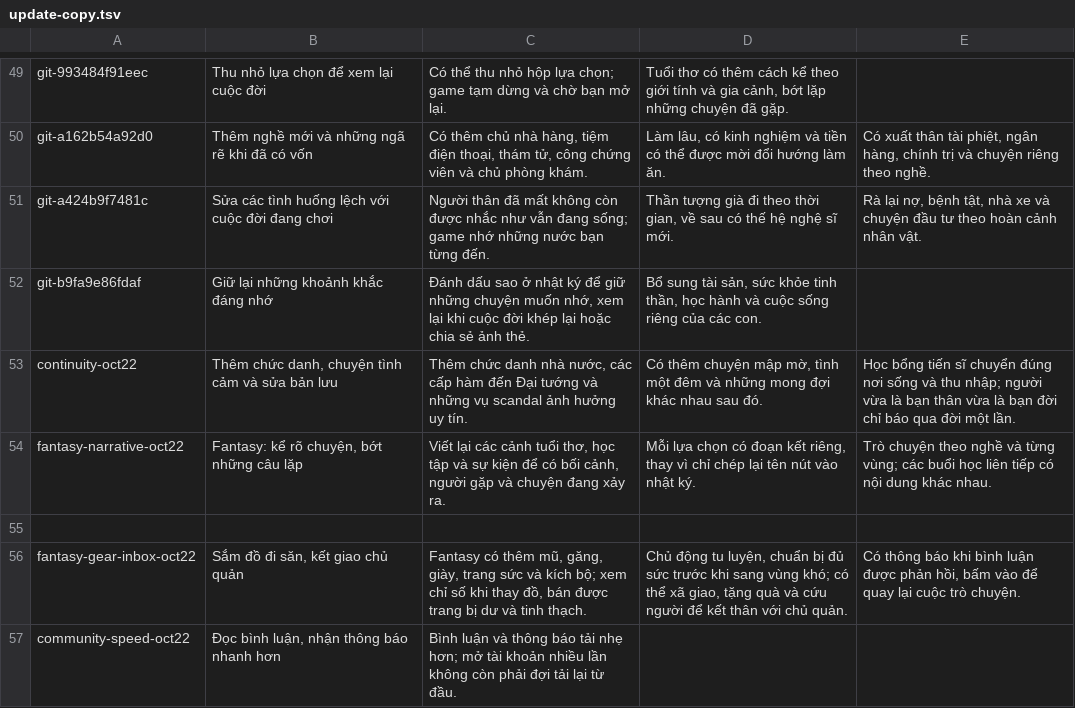
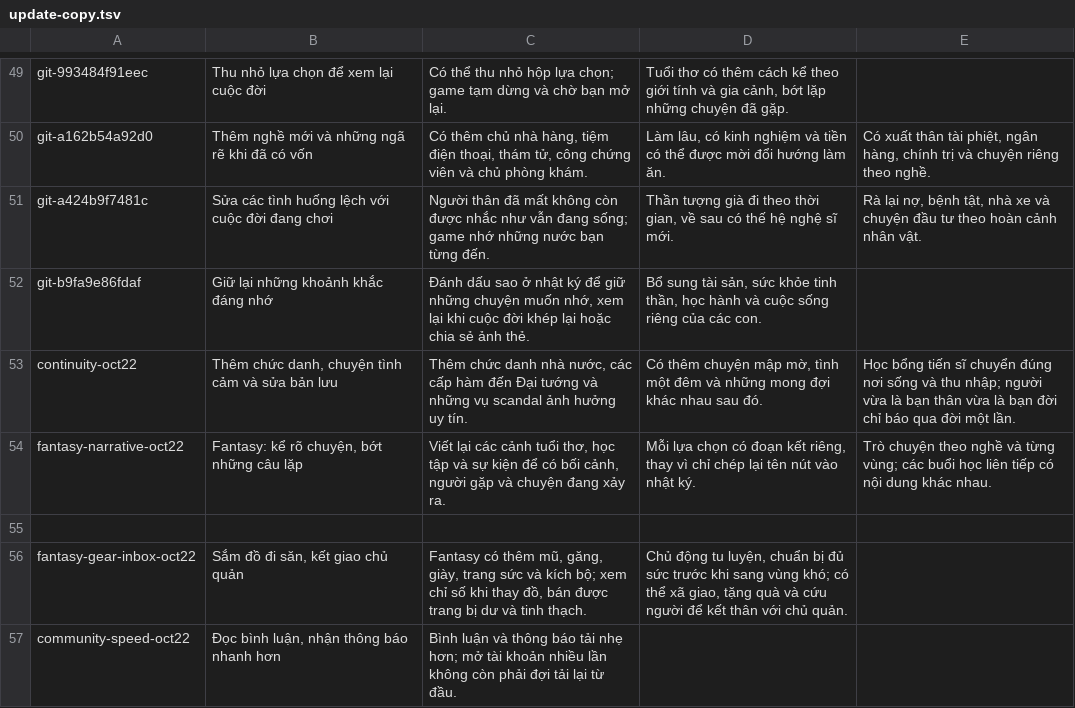
Before and after one commit to mercyx03/motdoi, a TSV file: docs/update-copy.tsv, drawn as a sheet; only a part is shown, gaps mark what is left out.

```diff
--- a/docs/update-copy.tsv
+++ b/docs/update-copy.tsv
@@ -55,3 +55,3 @@ fantasy-narrative-oct22	Fantasy: kể rõ chuyện, bớt những câu lặp	Vi
 
-fantasy-gear-inbox-oct22	Sắm đồ đi săn, kết giao chủ quản	Fantasy có thêm mũ, găng, giày, trang sức và kích bộ; xem chỉ số khi thay đồ, bán được trang bị dư và tinh thạch.	Chủ động tu luyện, chuẩn bị đủ sức trước khi sang vùng khó; có thể xã giao, tặng quà và cứu người để kết thân với chủ quản.	Có thông báo khi bình luận được phản hồi, bấm vào để quay lại cuộc trò chuyện.
+fantasy-gear-inbox-oct22	Sắm đồ đi săn, kết giao chủ quản	Fantasy có thêm mũ, găng, giày, trang sức và kích bộ; xem chỉ số khi thay đồ, bán được trang bị dư và tinh thạch.	Chủ động tu luyện, chuẩn bị đủ sức trước khi sang vùng khó; có thể xã giao, tặng quà và cứu người để kết thân với chủ quản.
 community-speed-oct22	Đọc bình luận, nhận thông báo nhanh hơn	Bình luận và thông báo tải nhẹ hơn; mở tài khoản nhiều lần không còn phải đợi tải lại từ đầu.
```
Also changed, not shown: 3 other files.
